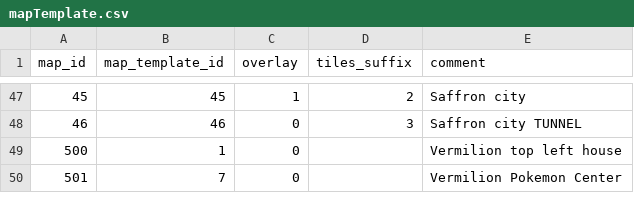
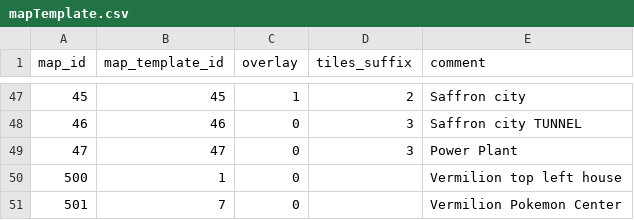
Before and after one commit to Jake-L/PokemonOceanBlue, a CSV file: src/rawdata/mapTemplate.csv, drawn as a sheet; only a part is shown, gaps mark what is left out.

```diff
--- a/src/rawdata/mapTemplate.csv
+++ b/src/rawdata/mapTemplate.csv
@@ -48,2 +48,3 @@ map_id,map_template_id,overlay,tiles_suffix,comment
 46,46,0,3,Saffron city TUNNEL
+47,47,0,3,Power Plant
 500,1,0,,Vermilion top left house
```
Also changed, not shown: src/rawdata/characters.csv, src/rawdata/moves.csv, 26 other files.
